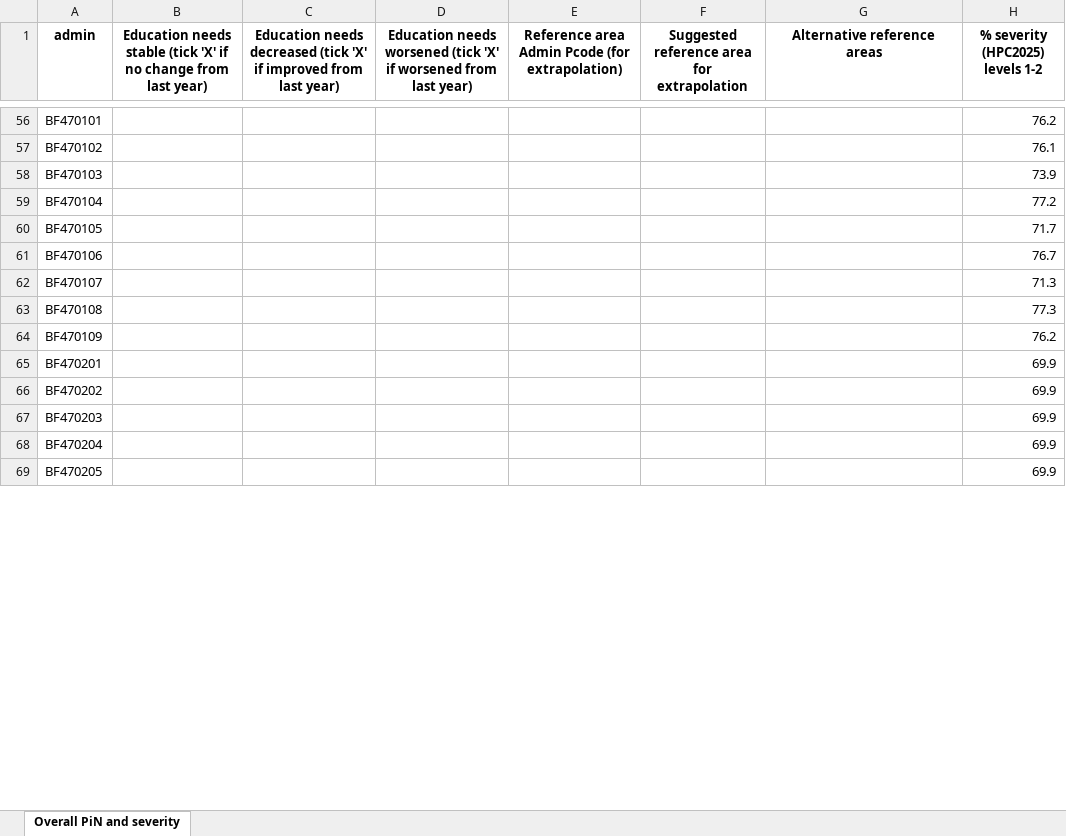
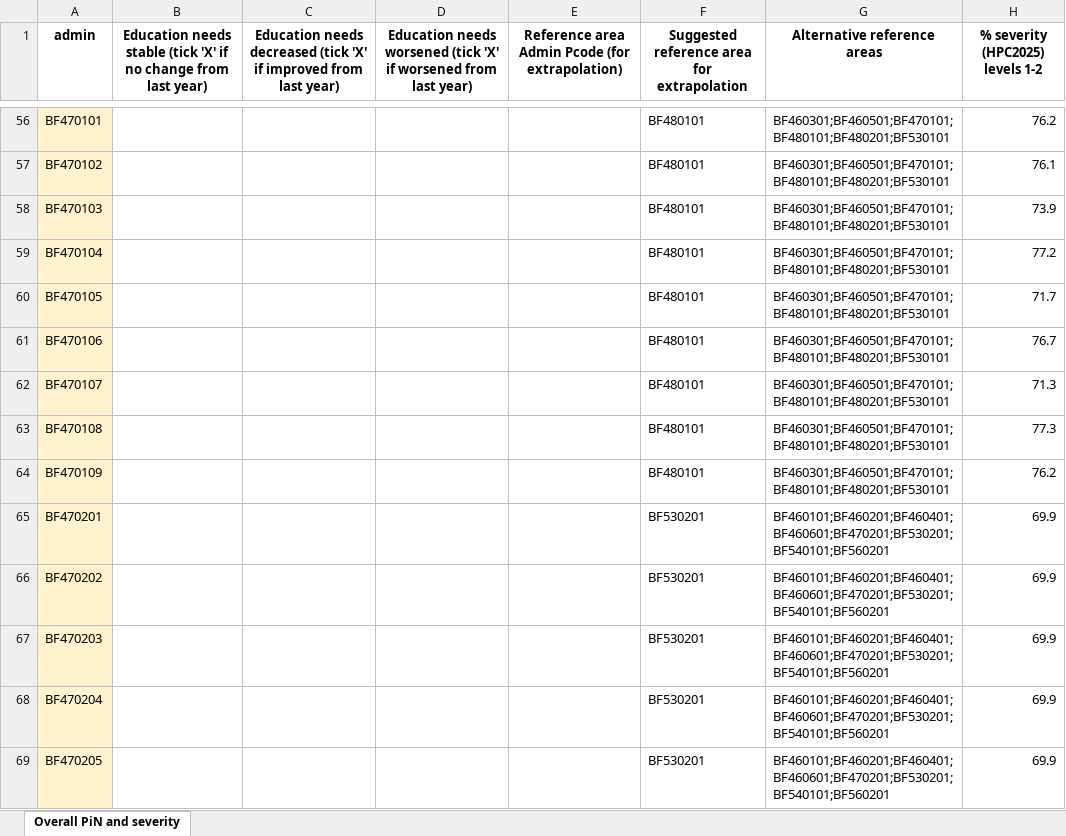
Before and after one commit to martivit/pin-calculation-app, an Excel workbook: context_DB/BFA_context_db.xlsx, sheet Overall PiN and severity, drawn as a sheet; only a part is shown, gaps mark what is left out; values as stored, in another font and other column widths than the file's, no borders; the diff covers the shown part only; the diff names each change by its address in the sheet, - before the commit and + after, or states it on an @@ line.

```diff
--- a/context_DB/BFA_context_db.xlsx (sheet Overall PiN and severity)
+++ b/context_DB/BFA_context_db.xlsx (sheet Overall PiN and severity)
-A56:A69 fill: none
+A56:A69 fill: #FFF2CC
-F56:F64: (empty)
+F56:F64: BF480101
-G56:G64 (Alternative reference areas): (empty)
+G56:G64 (Alternative reference areas): BF460301;BF460501;BF470101;BF480101;BF480201;BF530101
-F65:F69: (empty)
+F65:F69: BF530201
-G65:G69 (Alternative reference areas): (empty)
+G65:G69 (Alternative reference areas): BF460101;BF460201;BF460401;BF460601;BF470201;BF530201;BF540101;BF560201
```
Also changed, not shown: 674 edited cells and cell formats elsewhere in this sheet.
